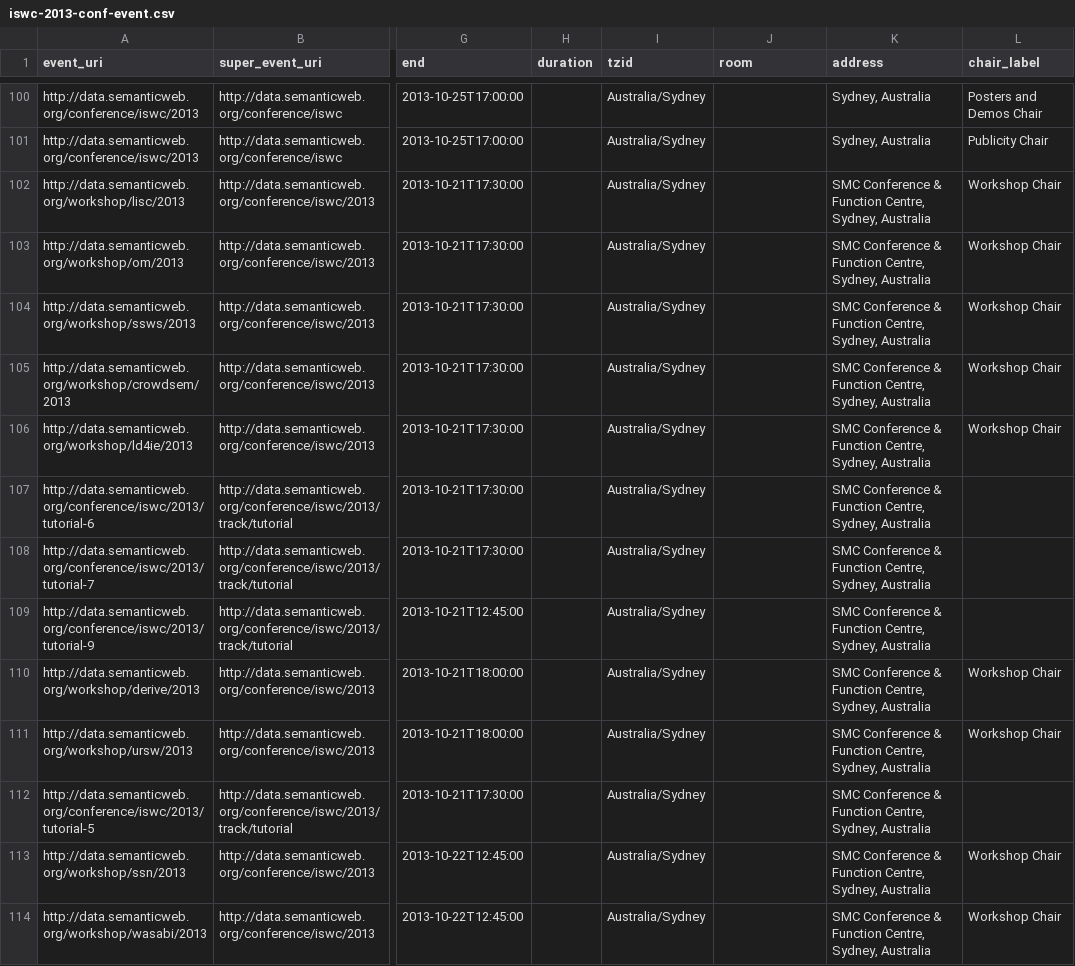
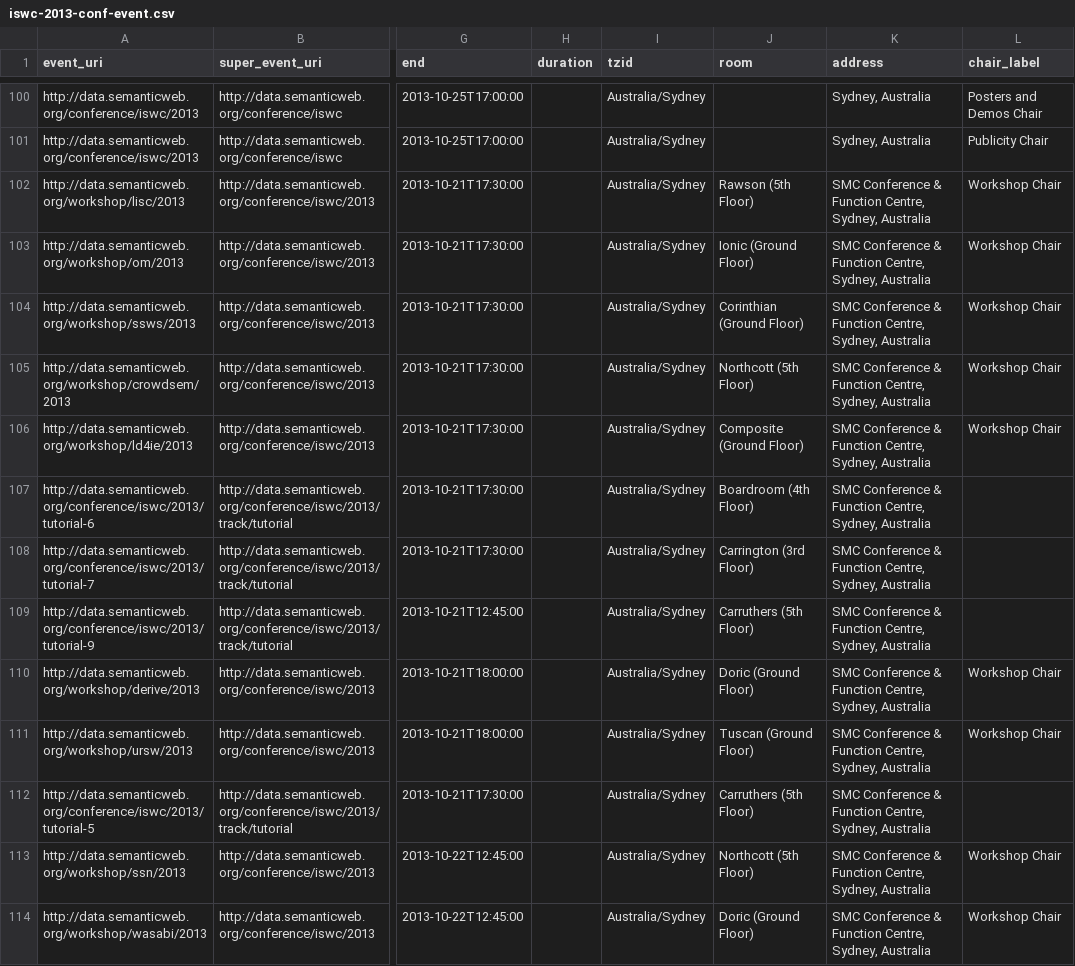
Before and after one commit to lidingpku/iswc-archive, a CSV file: data/www/iswc-2013-conf-event.csv, drawn as a sheet; only a part is shown, gaps mark what is left out; the diff covers the shown part only; the diff names each change by its address in the sheet, - before the commit and + after, or states it on an @@ line.

Commit message:
update proceeding/program template. reflect changes in iswc 2013 metadata

```diff
--- a/data/www/iswc-2013-conf-event.csv
+++ b/data/www/iswc-2013-conf-event.csv
-J102 (room): (empty)
+J102 (room): Rawson (5th Floor)
-J103 (room): (empty)
+J103 (room): Ionic (Ground Floor)
-J104 (room): (empty)
+J104 (room): Corinthian (Ground Floor)
-J105 (room): (empty)
+J105 (room): Northcott (5th Floor)
-J106 (room): (empty)
+J106 (room): Composite (Ground Floor)
-J107 (room): (empty)
+J107 (room): Boardroom (4th Floor)
-J108 (room): (empty)
+J108 (room): Carrington (3rd Floor)
-J109 (room): (empty)
+J109 (room): Carruthers (5th Floor)
-J110 (room): (empty)
+J110 (room): Doric (Ground Floor)
-J111 (room): (empty)
+J111 (room): Tuscan (Ground Floor)
-J112 (room): (empty)
+J112 (room): Carruthers (5th Floor)
-J113 (room): (empty)
+J113 (room): Northcott (5th Floor)
-J114 (room): (empty)
+J114 (room): Doric (Ground Floor)
```
Also changed, not shown: 16 edited cells elsewhere in this file, data/www/iswc-2013-index-organization.csv, 49 other files.
